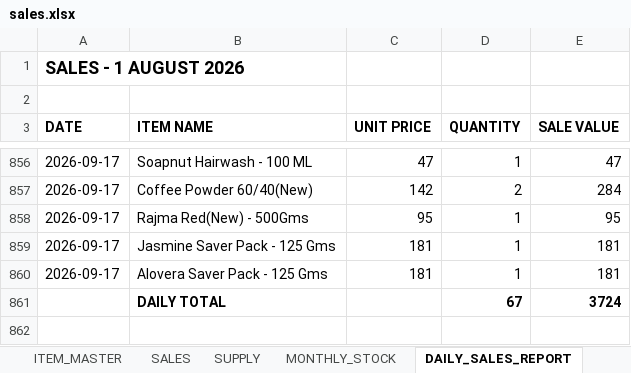
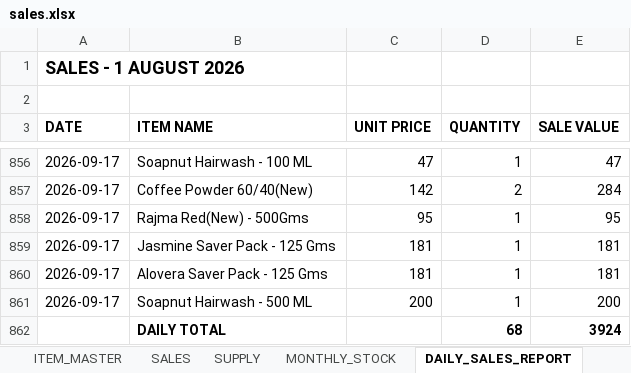
Before and after one commit to suryasai693-lang/daily_sales_website, an Excel workbook: data/sales.xlsx, sheet DAILY_SALES_REPORT, drawn as a sheet; only a part is shown, gaps mark what is left out; values as stored, in another font and other column widths than the file's, no borders; removed rows and columns are numbered as before the commit, all else as after; the diff names each change by its address in the sheet, - before the commit and + after, or states it on an @@ line.

Commit message:
Update sales.xlsx from DailyStock

```diff
--- a/data/sales.xlsx (sheet DAILY_SALES_REPORT)
+++ b/data/sales.xlsx (sheet DAILY_SALES_REPORT)
-row 861:  | DAILY TOTAL |  | 67 | 3724
+row 861: 2026-09-17 | Soapnut Hairwash - 500 ML | 200 | 1 | 200
+row 862:  | DAILY TOTAL |  | 68 | 3924
```
Also changed, not shown: sheet SALES, sheet MONTHLY_STOCK.
